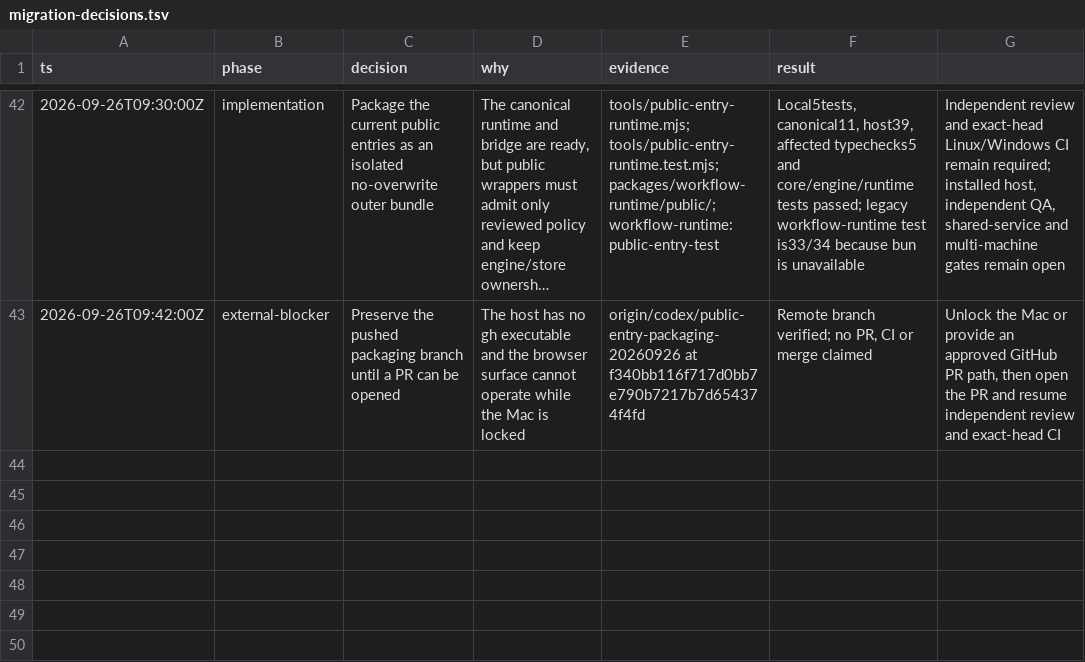
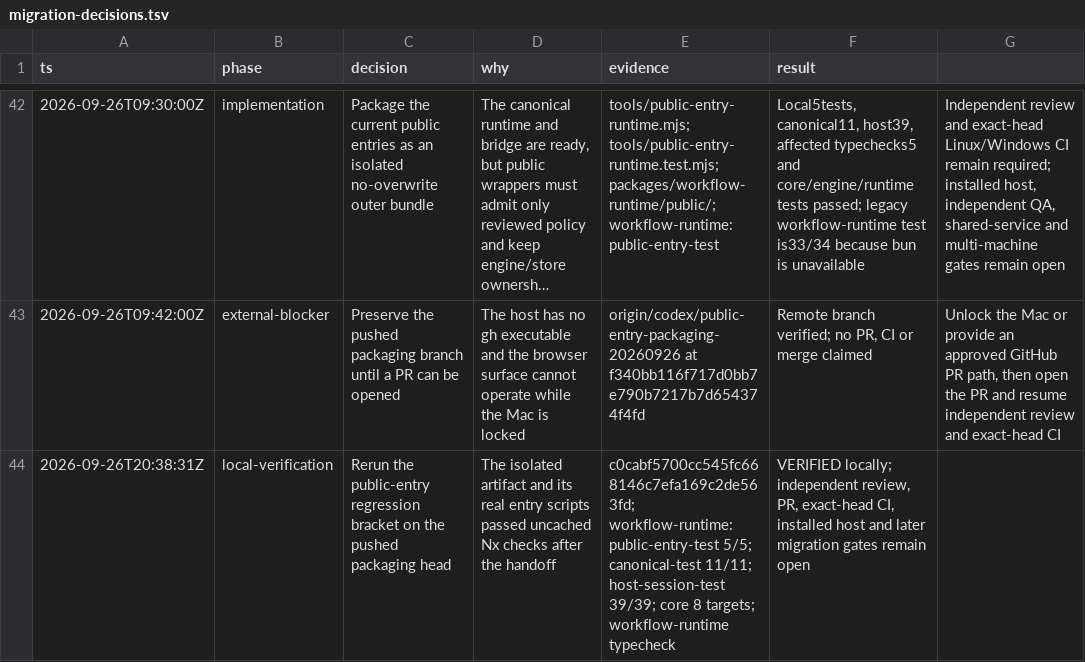
Before and after one commit to randydinh/temari, a TSV file: docs/migrations/migration-decisions.tsv, drawn as a sheet; only a part is shown, gaps mark what is left out; long unchanged cells end in …; the diff names each change by its address in the sheet, - before the commit and + after, or states it on an @@ line.

Commit message:
docs: record public entry verification

```diff
--- a/docs/migrations/migration-decisions.tsv
+++ b/docs/migrations/migration-decisions.tsv
+row 44: 2026-09-26T20:38:31Z | local-verification | Rerun the public-entry regression bracket on the pushed packaging head | The isolated artifact and its real entry scripts passed uncached Nx checks after the handoff | c0cabf5700cc545fc668146c7efa169c2de563fd; workflow-runtime:public-entry-test 5/5; canonical-test 11/11; host-session-test 39/39; core 8 targets; workflow-runtime typecheck | VERIFIED locally; independent review, PR, exact-head CI, installed host and later migration gates remain open
```
